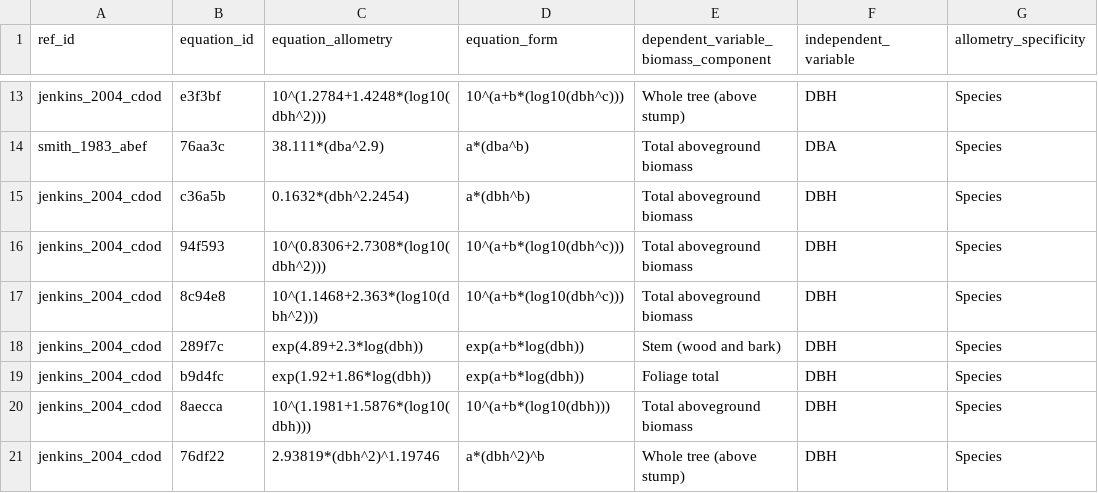
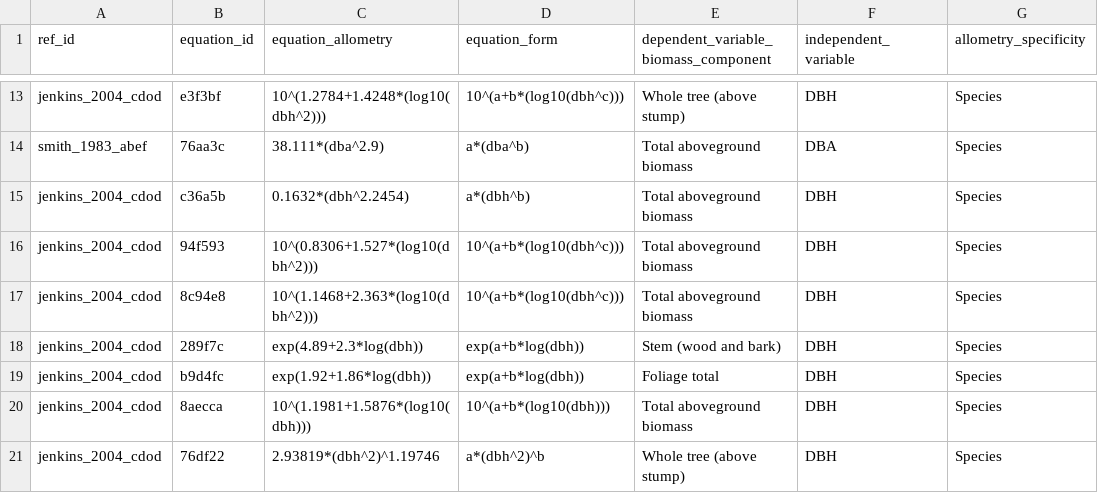
Before and after one commit to ropensci/allodb, a CSV file: data-raw/csv_database/equations.csv, drawn as a sheet; only a part is shown, gaps mark what is left out; the diff names each change by its address in the sheet, - before the commit and + after, or states it on an @@ line.

Commit message:
Fixed eq 94f593 Liriodendron

```diff
--- a/data-raw/csv_database/equations.csv
+++ b/data-raw/csv_database/equations.csv
-C16 (equation_allometry): 10^(0.8306+2.7308*(log10(dbh^2)))
+C16 (equation_allometry): 10^(0.8306+1.527*(log10(dbh^2)))
```
